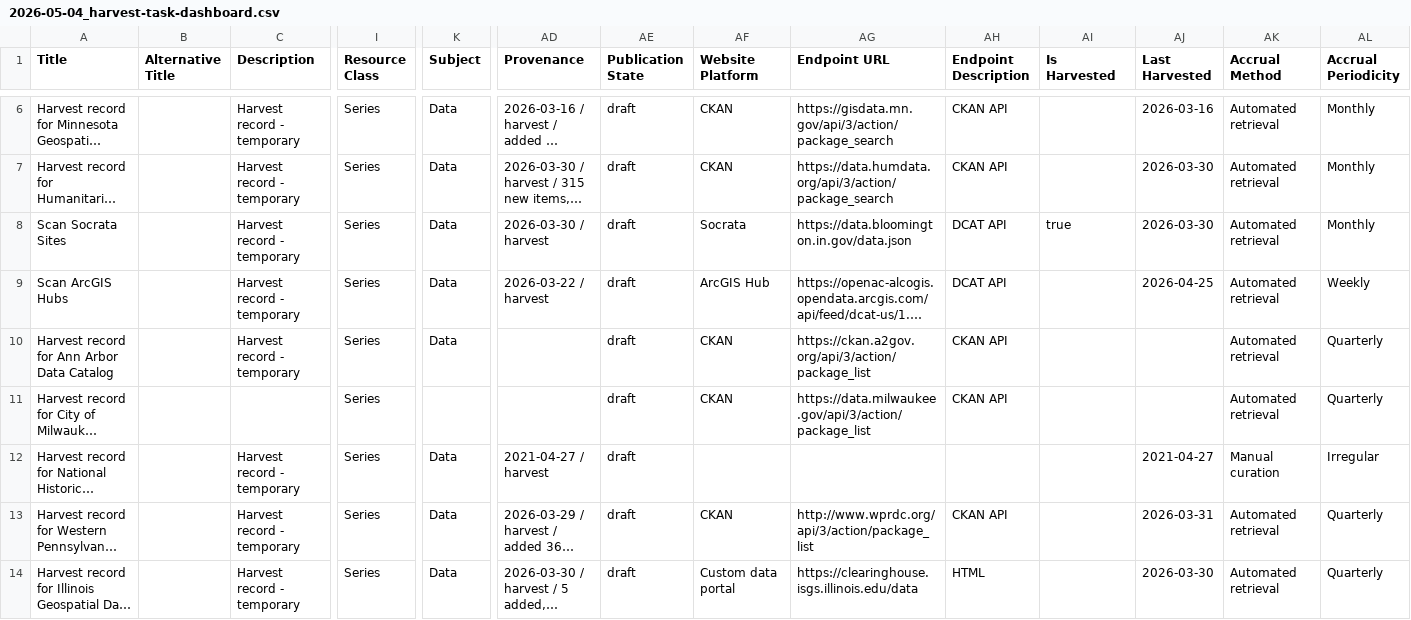
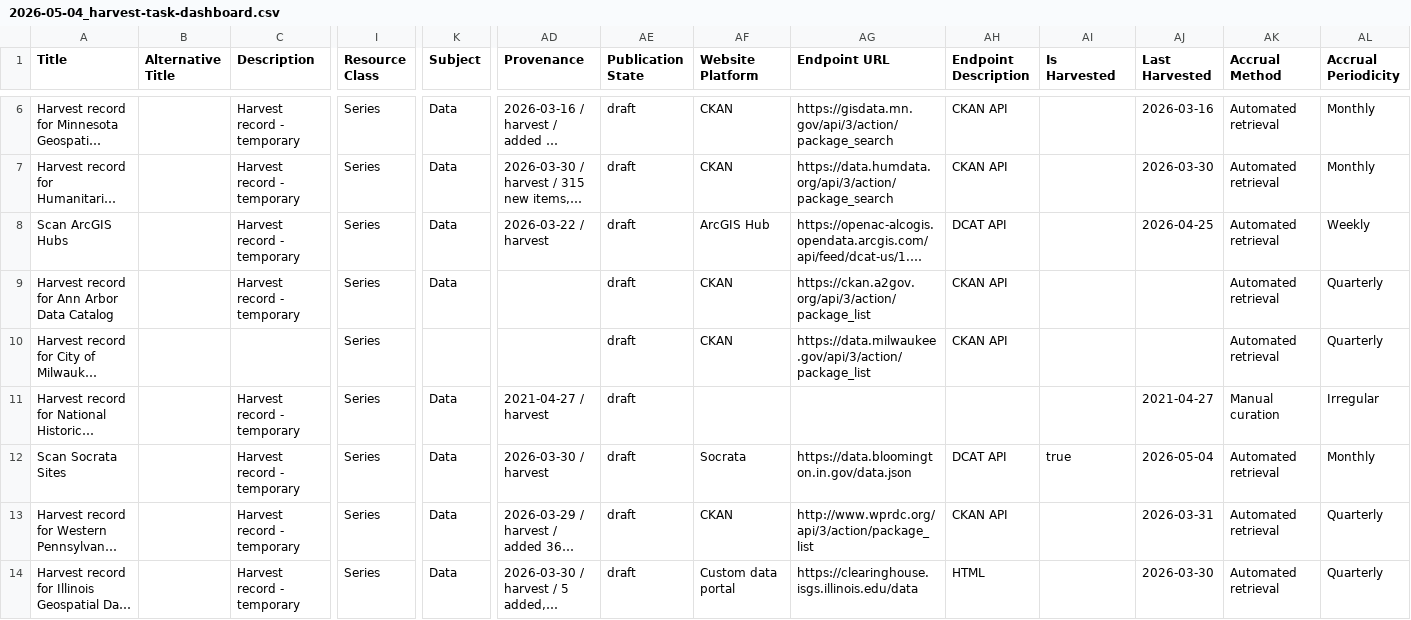
Before and after one commit to geobtaa/harvest-operations, a CSV file: reports/2026-05-04_harvest-task-dashboard.csv, drawn as a sheet; only a part is shown, gaps mark what is left out; long unchanged cells end in …; removed rows and columns are numbered as before the commit, all else as after; rows hold the shown columns only; the diff names each change by its address in the sheet, - before the commit and + after, or states it on an @@ line.

Commit message:
dashboard update

```diff
--- a/reports/2026-05-04_harvest-task-dashboard.csv
+++ b/reports/2026-05-04_harvest-task-dashboard.csv
-row 8: Scan Socrata Sites |  | Harvest record - temporary | Series | Data | 2026-03-30 / harvest | draft | Socrata | https://data.bloomington.in.gov/data.json | DCAT API | true | 2026-03-30 | Automated retrieval | Monthly
+row 12: Scan Socrata Sites |  | Harvest record - temporary | Series | Data | 2026-03-30 / harvest | draft | Socrata | https://data.bloomington.in.gov/data.json | DCAT API | true | 2026-05-04 | Automated retrieval | Monthly
```
Also changed, not shown: 7 other files.
